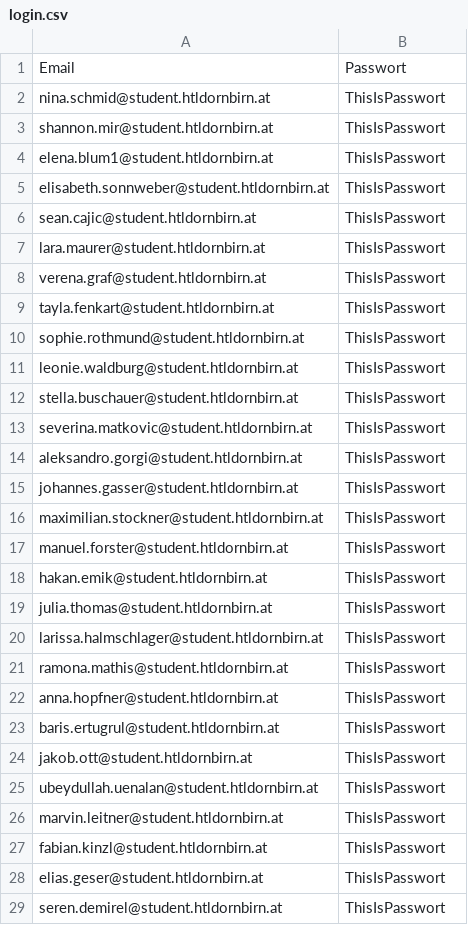
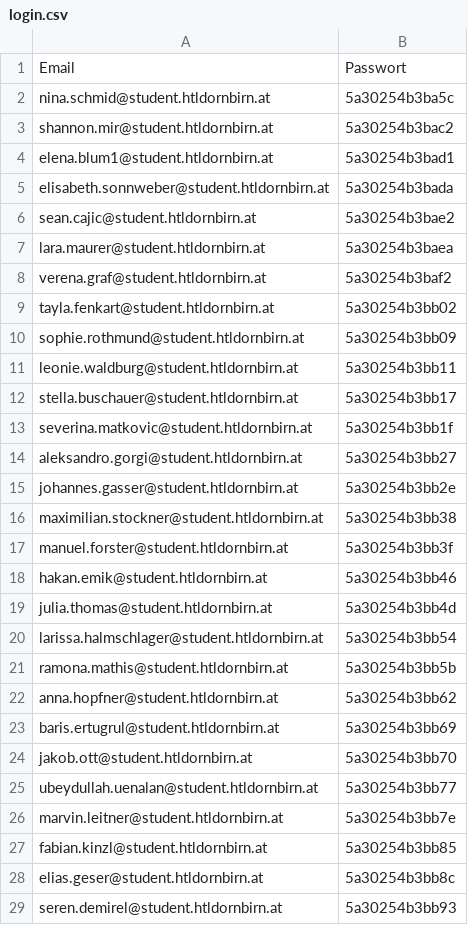
Before and after one commit to DabAroundTheNeck/diplcat, a CSV file: csv/login.csv, drawn as a sheet; only a part is shown; the diff covers the shown part only.

```diff
--- a/csv/login.csv
+++ b/csv/login.csv
@@ -1,29 +1,29 @@
 Email;Passwort
-nina.schmid@student.htldornbirn.at;ThisIsPasswort
-shannon.mir@student.htldornbirn.at;ThisIsPasswort
-elena.blum1@student.htldornbirn.at;ThisIsPasswort
-elisabeth.sonnweber@student.htldornbirn.at;ThisIsPasswort
-sean.cajic@student.htldornbirn.at;ThisIsPasswort
-lara.maurer@student.htldornbirn.at;ThisIsPasswort
-verena.graf@student.htldornbirn.at;ThisIsPasswort
-tayla.fenkart@student.htldornbirn.at;ThisIsPasswort
-sophie.rothmund@student.htldornbirn.at;ThisIsPasswort
-leonie.waldburg@student.htldornbirn.at;ThisIsPasswort
-stella.buschauer@student.htldornbirn.at;ThisIsPasswort
-severina.matkovic@student.htldornbirn.at;ThisIsPasswort
-aleksandro.gorgi@student.htldornbirn.at;ThisIsPasswort
-johannes.gasser@student.htldornbirn.at;ThisIsPasswort
-maximilian.stockner@student.htldornbirn.at;ThisIsPasswort
-manuel.forster@student.htldornbirn.at;ThisIsPasswort
-hakan.emik@student.htldornbirn.at;ThisIsPasswort
-julia.thomas@student.htldornbirn.at;ThisIsPasswort
-larissa.halmschlager@student.htldornbirn.at;ThisIsPasswort
-ramona.mathis@student.htldornbirn.at;ThisIsPasswort
-anna.hopfner@student.htldornbirn.at;ThisIsPasswort
-baris.ertugrul@student.htldornbirn.at;ThisIsPasswort
-jakob.ott@student.htldornbirn.at;ThisIsPasswort
-ubeydullah.uenalan@student.htldornbirn.at;ThisIsPasswort
-marvin.leitner@student.htldornbirn.at;ThisIsPasswort
-fabian.kinzl@student.htldornbirn.at;ThisIsPasswort
-elias.geser@student.htldornbirn.at;ThisIsPasswort
-seren.demirel@student.htldornbirn.at;ThisIsPasswort
+nina.schmid@student.htldornbirn.at;5a30254b3ba5c
+shannon.mir@student.htldornbirn.at;5a30254b3bac2
+elena.blum1@student.htldornbirn.at;5a30254b3bad1
+elisabeth.sonnweber@student.htldornbirn.at;5a30254b3bada
+sean.cajic@student.htldornbirn.at;5a30254b3bae2
+lara.maurer@student.htldornbirn.at;5a30254b3baea
+verena.graf@student.htldornbirn.at;5a30254b3baf2
+tayla.fenkart@student.htldornbirn.at;5a30254b3bb02
+sophie.rothmund@student.htldornbirn.at;5a30254b3bb09
+leonie.waldburg@student.htldornbirn.at;5a30254b3bb11
+stella.buschauer@student.htldornbirn.at;5a30254b3bb17
+severina.matkovic@student.htldornbirn.at;5a30254b3bb1f
+aleksandro.gorgi@student.htldornbirn.at;5a30254b3bb27
+johannes.gasser@student.htldornbirn.at;5a30254b3bb2e
+maximilian.stockner@student.htldornbirn.at;5a30254b3bb38
+manuel.forster@student.htldornbirn.at;5a30254b3bb3f
+hakan.emik@student.htldornbirn.at;5a30254b3bb46
+julia.thomas@student.htldornbirn.at;5a30254b3bb4d
+larissa.halmschlager@student.htldornbirn.at;5a30254b3bb54
+ramona.mathis@student.htldornbirn.at;5a30254b3bb5b
+anna.hopfner@student.htldornbirn.at;5a30254b3bb62
+baris.ertugrul@student.htldornbirn.at;5a30254b3bb69
+jakob.ott@student.htldornbirn.at;5a30254b3bb70
+ubeydullah.uenalan@student.htldornbirn.at;5a30254b3bb77
+marvin.leitner@student.htldornbirn.at;5a30254b3bb7e
+fabian.kinzl@student.htldornbirn.at;5a30254b3bb85
+elias.geser@student.htldornbirn.at;5a30254b3bb8c
+seren.demirel@student.htldornbirn.at;5a30254b3bb93
```
Also changed, not shown: 62 edited cells elsewhere in this file, 5 other files.
